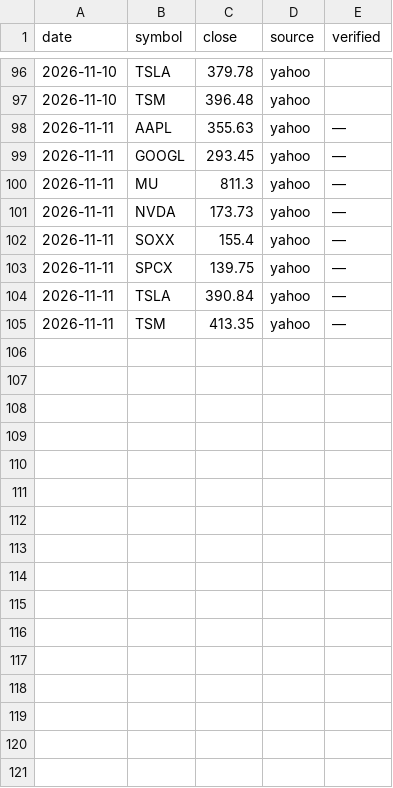
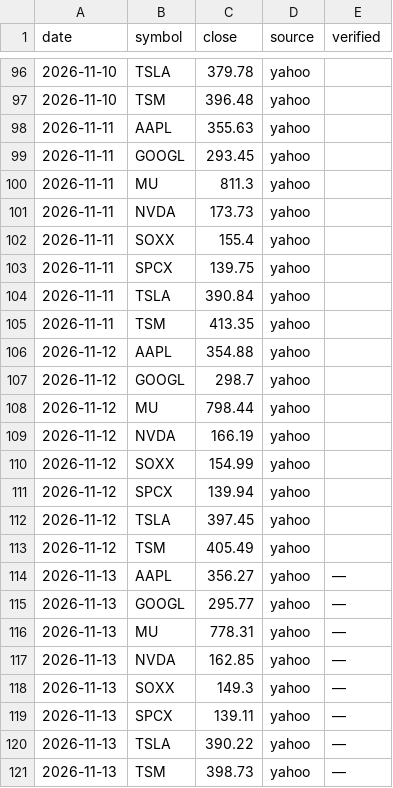
Before and after one commit to wsdfex0963/AI-tech, a CSV file: .claude/skills/ai-tech-giants-monitor/data/closes.csv, drawn as a sheet; only a part is shown, gaps mark what is left out.

```diff
--- a/.claude/skills/ai-tech-giants-monitor/data/closes.csv
+++ b/.claude/skills/ai-tech-giants-monitor/data/closes.csv
@@ -97,9 +97,25 @@ date,symbol,close,source,verified
 2026-11-10,TSM,396.48,yahoo,
-2026-11-11,AAPL,355.63,yahoo,—
-2026-11-11,GOOGL,293.45,yahoo,—
-2026-11-11,MU,811.3,yahoo,—
-2026-11-11,NVDA,173.73,yahoo,—
-2026-11-11,SOXX,155.4,yahoo,—
-2026-11-11,SPCX,139.75,yahoo,—
-2026-11-11,TSLA,390.84,yahoo,—
-2026-11-11,TSM,413.35,yahoo,—
+2026-11-11,AAPL,355.63,yahoo,
+2026-11-11,GOOGL,293.45,yahoo,
+2026-11-11,MU,811.3,yahoo,
+2026-11-11,NVDA,173.73,yahoo,
+2026-11-11,SOXX,155.4,yahoo,
+2026-11-11,SPCX,139.75,yahoo,
+2026-11-11,TSLA,390.84,yahoo,
+2026-11-11,TSM,413.35,yahoo,
+2026-11-12,AAPL,354.88,yahoo,
+2026-11-12,GOOGL,298.7,yahoo,
+2026-11-12,MU,798.44,yahoo,
+2026-11-12,NVDA,166.19,yahoo,
+2026-11-12,SOXX,154.99,yahoo,
+2026-11-12,SPCX,139.94,yahoo,
+2026-11-12,TSLA,397.45,yahoo,
+2026-11-12,TSM,405.49,yahoo,
+2026-11-13,AAPL,356.27,yahoo,—
+2026-11-13,GOOGL,295.77,yahoo,—
+2026-11-13,MU,778.31,yahoo,—
+2026-11-13,NVDA,162.85,yahoo,—
+2026-11-13,SOXX,149.3,yahoo,—
+2026-11-13,SPCX,139.11,yahoo,—
+2026-11-13,TSLA,390.22,yahoo,—
+2026-11-13,TSM,398.73,yahoo,—
```
Also changed, not shown: 11 other files.
